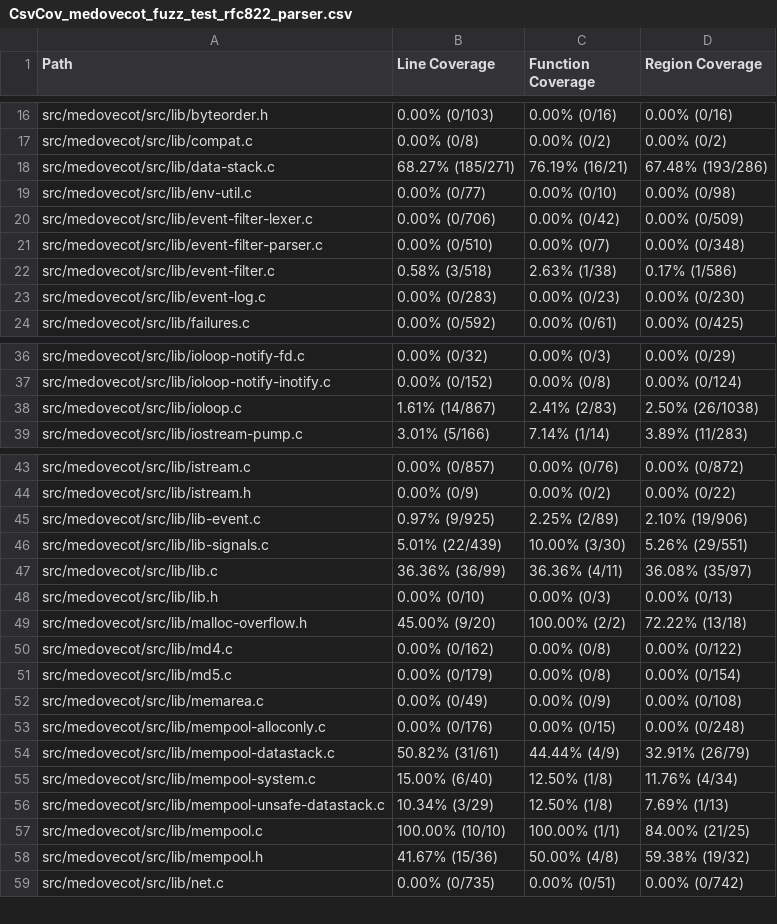
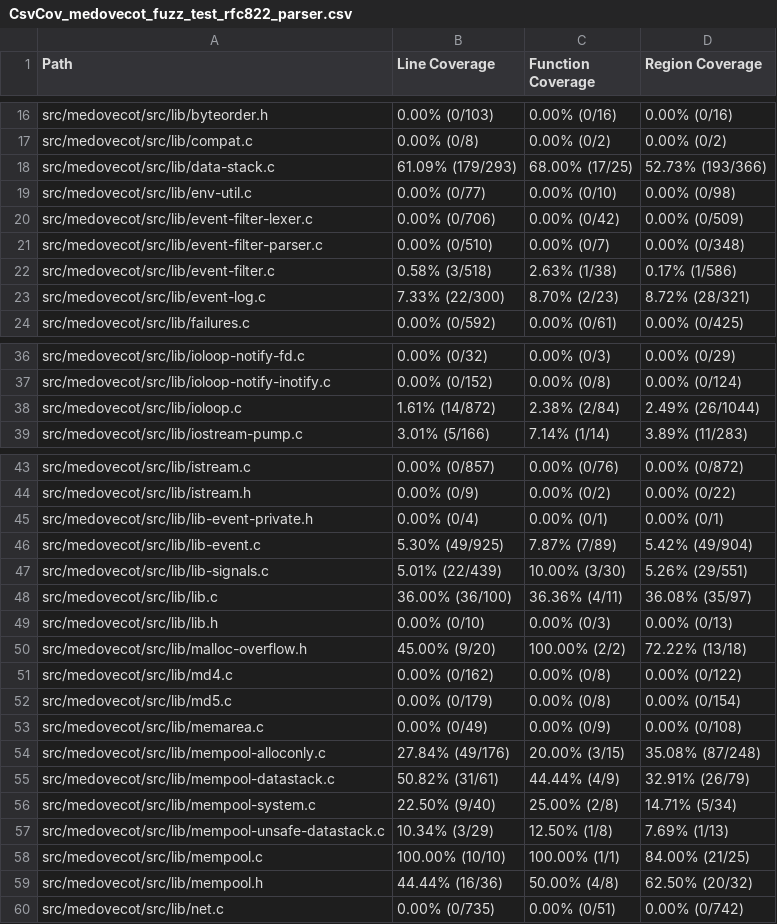
Before and after one commit to workerTmp/liossa_5, a CSV file: myWeb/CsvCov_medovecot_fuzz_test_rfc822_parser.csv, drawn as a sheet; only a part is shown, gaps mark what is left out; the diff covers the shown part only.

```diff
--- a/myWeb/CsvCov_medovecot_fuzz_test_rfc822_parser.csv
+++ b/myWeb/CsvCov_medovecot_fuzz_test_rfc822_parser.csv
@@ -17,3 +17,3 @@ src/medovecot/src/lib/byteorder.h,0.00% (0/103),0.00% (0/16),0.00% (0/16)
 src/medovecot/src/lib/compat.c,0.00% (0/8),0.00% (0/2),0.00% (0/2)
-src/medovecot/src/lib/data-stack.c,68.27% (185/271),76.19% (16/21),67.48% (193/286)
+src/medovecot/src/lib/data-stack.c,61.09% (179/293),68.00% (17/25),52.73% (193/366)
 src/medovecot/src/lib/env-util.c,0.00% (0/77),0.00% (0/10),0.00% (0/98)
@@ -22,3 +22,3 @@ src/medovecot/src/lib/event-filter-parser.c,0.00% (0/510),0.00% (0/7),0.00% (0/3
 src/medovecot/src/lib/event-filter.c,0.58% (3/518),2.63% (1/38),0.17% (1/586)
-src/medovecot/src/lib/event-log.c,0.00% (0/283),0.00% (0/23),0.00% (0/230)
+src/medovecot/src/lib/event-log.c,7.33% (22/300),8.70% (2/23),8.72% (28/321)
 src/medovecot/src/lib/failures.c,0.00% (0/592),0.00% (0/61),0.00% (0/425)
@@ -37,3 +37,3 @@ src/medovecot/src/lib/ioloop-notify-fd.c,0.00% (0/32),0.00% (0/3),0.00% (0/29)
 src/medovecot/src/lib/ioloop-notify-inotify.c,0.00% (0/152),0.00% (0/8),0.00% (0/124)
-src/medovecot/src/lib/ioloop.c,1.61% (14/867),2.41% (2/83),2.50% (26/1038)
+src/medovecot/src/lib/ioloop.c,1.61% (14/872),2.38% (2/84),2.49% (26/1044)
 src/medovecot/src/lib/iostream-pump.c,3.01% (5/166),7.14% (1/14),3.89% (11/283)
@@ -44,5 +44,6 @@ src/medovecot/src/lib/istream.c,0.00% (0/857),0.00% (0/76),0.00% (0/872)
 src/medovecot/src/lib/istream.h,0.00% (0/9),0.00% (0/2),0.00% (0/22)
-src/medovecot/src/lib/lib-event.c,0.97% (9/925),2.25% (2/89),2.10% (19/906)
+src/medovecot/src/lib/lib-event-private.h,0.00% (0/4),0.00% (0/1),0.00% (0/1)
+src/medovecot/src/lib/lib-event.c,5.30% (49/925),7.87% (7/89),5.42% (49/904)
 src/medovecot/src/lib/lib-signals.c,5.01% (22/439),10.00% (3/30),5.26% (29/551)
-src/medovecot/src/lib/lib.c,36.36% (36/99),36.36% (4/11),36.08% (35/97)
+src/medovecot/src/lib/lib.c,36.00% (36/100),36.36% (4/11),36.08% (35/97)
 src/medovecot/src/lib/lib.h,0.00% (0/10),0.00% (0/3),0.00% (0/13)
@@ -52,8 +53,8 @@ src/medovecot/src/lib/md5.c,0.00% (0/179),0.00% (0/8),0.00% (0/154)
 src/medovecot/src/lib/memarea.c,0.00% (0/49),0.00% (0/9),0.00% (0/108)
-src/medovecot/src/lib/mempool-alloconly.c,0.00% (0/176),0.00% (0/15),0.00% (0/248)
+src/medovecot/src/lib/mempool-alloconly.c,27.84% (49/176),20.00% (3/15),35.08% (87/248)
 src/medovecot/src/lib/mempool-datastack.c,50.82% (31/61),44.44% (4/9),32.91% (26/79)
-src/medovecot/src/lib/mempool-system.c,15.00% (6/40),12.50% (1/8),11.76% (4/34)
+src/medovecot/src/lib/mempool-system.c,22.50% (9/40),25.00% (2/8),14.71% (5/34)
 src/medovecot/src/lib/mempool-unsafe-datastack.c,10.34% (3/29),12.50% (1/8),7.69% (1/13)
 src/medovecot/src/lib/mempool.c,100.00% (10/10),100.00% (1/1),84.00% (21/25)
-src/medovecot/src/lib/mempool.h,41.67% (15/36),50.00% (4/8),59.38% (19/32)
+src/medovecot/src/lib/mempool.h,44.44% (16/36),50.00% (4/8),62.50% (20/32)
 src/medovecot/src/lib/net.c,0.00% (0/735),0.00% (0/51),0.00% (0/742)
```
Also changed, not shown: 6 edited cells elsewhere in this file, 2 other files.
